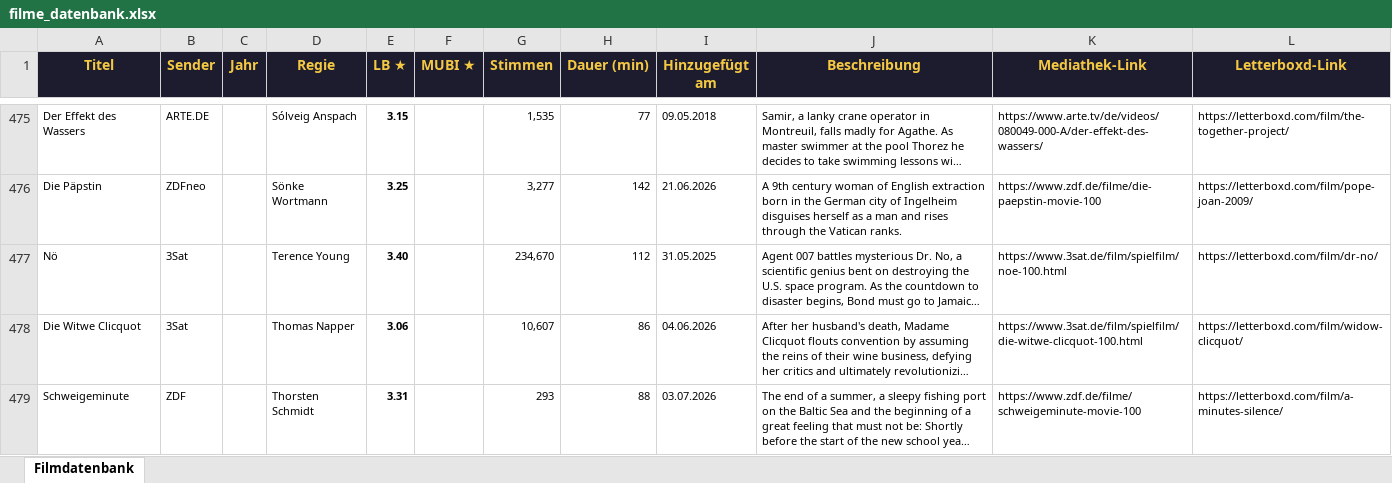
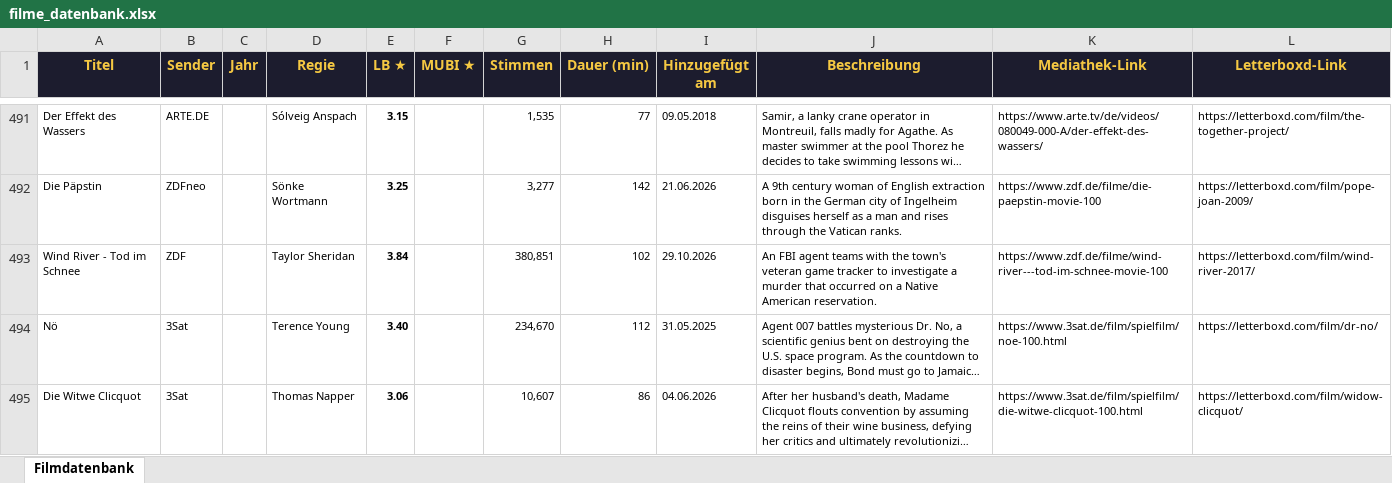
Before and after one commit to tihaup/filmdatenbank-mediatheken, an Excel workbook: output/filme_datenbank.xlsx, sheet Filmdatenbank, drawn as a sheet; only a part is shown, gaps mark what is left out; the shorter side is filled out with more unchanged rows; long unchanged cells end in …; values as stored, in another font and other column widths than the file's, no borders; the diff covers the shown part only; the diff names each change by its address in the sheet, - before the commit and + after, or states it on an @@ line.

```diff
--- a/output/filme_datenbank.xlsx (sheet Filmdatenbank)
+++ b/output/filme_datenbank.xlsx (sheet Filmdatenbank)
+row 493: Wind River - Tod im Schnee | ZDF |  | Taylor Sheridan | 3.84 |  | 380,851 | 102 | 29.10.2026 | An FBI agent teams with the town's veteran game tracker to investigate a murder that occurred on a Native American reservation. | https://www.zdf.de/filme/wind-river---tod-im-schnee-movie-100 | https://letterboxd.com/film/wind-river-2017/
```
Also changed, not shown: 16 added rows elsewhere in this sheet, 4 other files.
